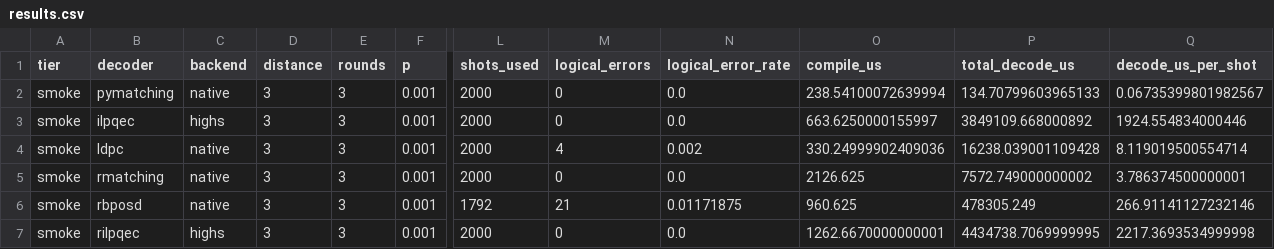
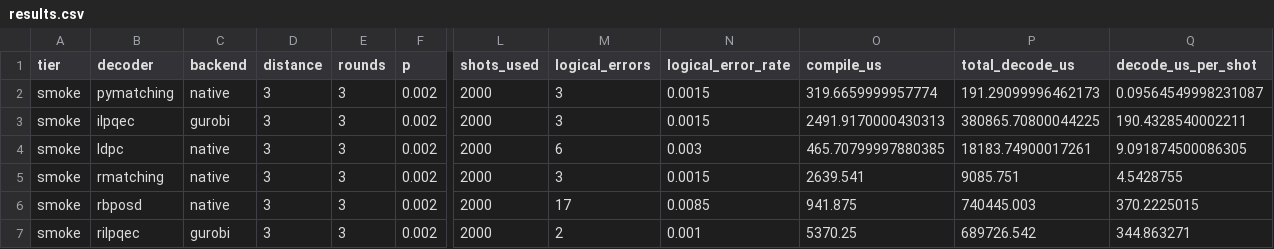
Before and after one commit to nzy1997/rust-qec, a CSV file: benchmarks/surface_decoder_compare/results/smoke/results.csv, drawn as a sheet; only a part is shown, gaps mark what is left out; the diff covers the shown part only; the diff names each change by its address in the sheet, - before the commit and + after, or states it on an @@ line.

Commit message:
refine: shrink surface decoder benchmark defaults

```diff
--- a/benchmarks/surface_decoder_compare/results/smoke/results.csv
+++ b/benchmarks/surface_decoder_compare/results/smoke/results.csv
-F2:F7 (p): 0.001
+F2:F7 (p): 0.002
-M2:M3 (logical_errors): 0
+M2:M3 (logical_errors): 3
-N2:N3 (logical_error_rate): 0.0
+N2:N3 (logical_error_rate): 0.0015
-O2 (compile_us): 238.54100072639994
+O2 (compile_us): 319.6659999957774
-P2 (total_decode_us): 134.70799603965133
+P2 (total_decode_us): 191.29099996462173
-Q2 (decode_us_per_shot): 0.06735399801982567
+Q2 (decode_us_per_shot): 0.09564549998231087
-C3 (backend): highs
+C3 (backend): gurobi
-O3 (compile_us): 663.6250000155997
+O3 (compile_us): 2491.9170000430313
-P3 (total_decode_us): 3849109.668000892
+P3 (total_decode_us): 380865.70800044225
-Q3 (decode_us_per_shot): 1924.554834000446
+Q3 (decode_us_per_shot): 190.4328540002211
-M4 (logical_errors): 4
+M4 (logical_errors): 6
-N4 (logical_error_rate): 0.002
+N4 (logical_error_rate): 0.003
-O4 (compile_us): 330.24999902409036
+O4 (compile_us): 465.70799997880385
-P4 (total_decode_us): 16238.039001109428
+P4 (total_decode_us): 18183.74900017261
-Q4 (decode_us_per_shot): 8.119019500554714
+Q4 (decode_us_per_shot): 9.091874500086305
-M5 (logical_errors): 0
+M5 (logical_errors): 3
-N5 (logical_error_rate): 0.0
+N5 (logical_error_rate): 0.0015
-O5 (compile_us): 2126.625
+O5 (compile_us): 2639.541
-P5 (total_decode_us): 7572.749000000002
+P5 (total_decode_us): 9085.751
-Q5 (decode_us_per_shot): 3.786374500000001
+Q5 (decode_us_per_shot): 4.5428755
-L6 (shots_used): 1792
+L6 (shots_used): 2000
-M6 (logical_errors): 21
+M6 (logical_errors): 17
-N6 (logical_error_rate): 0.01171875
+N6 (logical_error_rate): 0.0085
-O6 (compile_us): 960.625
+O6 (compile_us): 941.875
-P6 (total_decode_us): 478305.249
+P6 (total_decode_us): 740445.003
-Q6 (decode_us_per_shot): 266.91141127232146
+Q6 (decode_us_per_shot): 370.2225015
-C7 (backend): highs
+C7 (backend): gurobi
-M7 (logical_errors): 0
+M7 (logical_errors): 2
-N7 (logical_error_rate): 0.0
+N7 (logical_error_rate): 0.001
-O7 (compile_us): 1262.6670000000001
+O7 (compile_us): 5370.25
-P7 (total_decode_us): 4434738.7069999995
+P7 (total_decode_us): 689726.542
-Q7 (decode_us_per_shot): 2217.3693534999998
+Q7 (decode_us_per_shot): 344.863271
```
Also changed, not shown: 82 edited cells elsewhere in this file, 28 other files.
